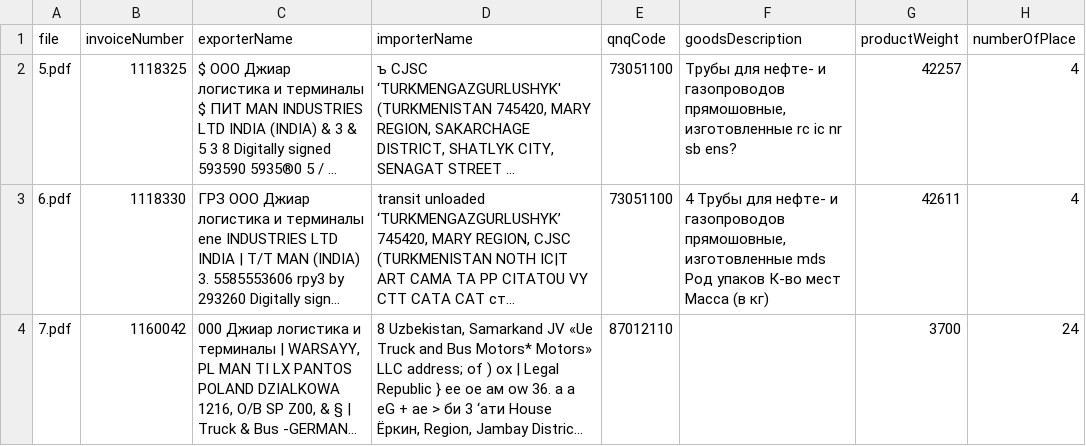
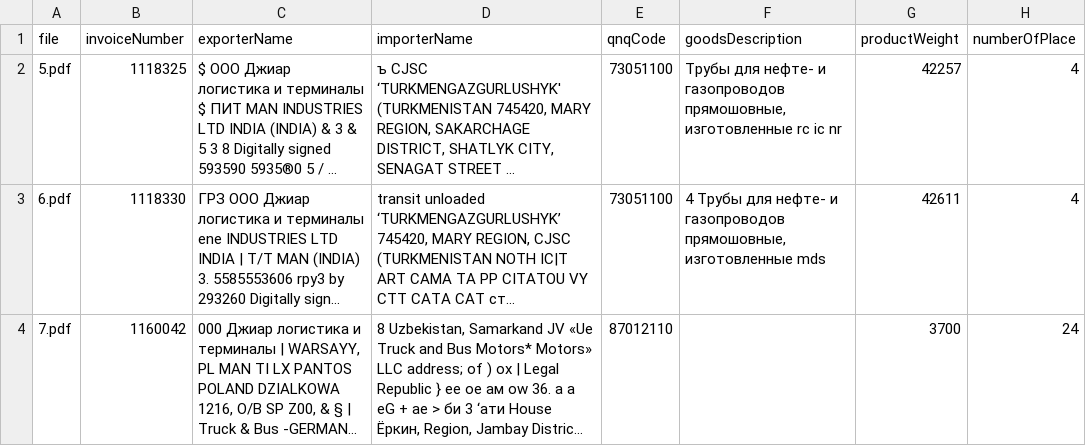
Before and after one commit to jpashayeva17516/OCR_task, a CSV file: out.csv, drawn as a sheet; only a part is shown; long unchanged cells end in …; the diff names each change by its address in the sheet, - before the commit and + after, or states it on an @@ line.

Commit message:
Fix OCR cleanup and add reference templates
Fix OpenCV Hough line shape handling and Cyrillic header noise matching. Add safe reference-data templates and documentation for ESR, GNG, and party registries.

```diff
--- a/out.csv
+++ b/out.csv
-F2 (goodsDescription): …ic nr sb ens?
+F2 (goodsDescription): …ic nr
-F3 (goodsDescription): …изготовленные mds Род упаков К-во мест Масса (в кг)
+F3 (goodsDescription): …изготовленные mds
```
Also changed, not shown: 6 other files.
